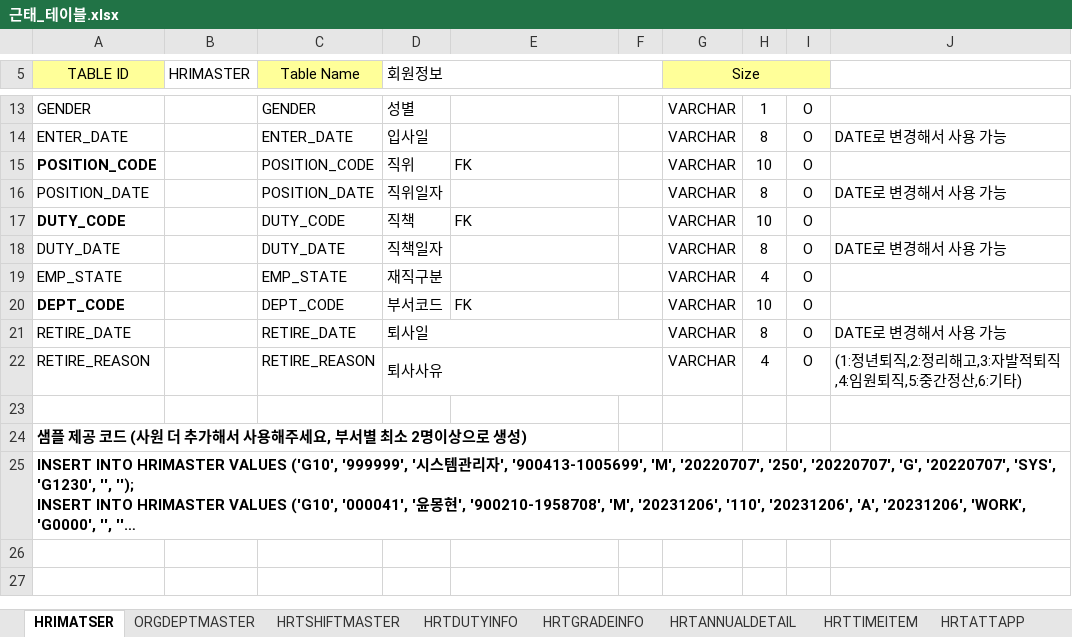
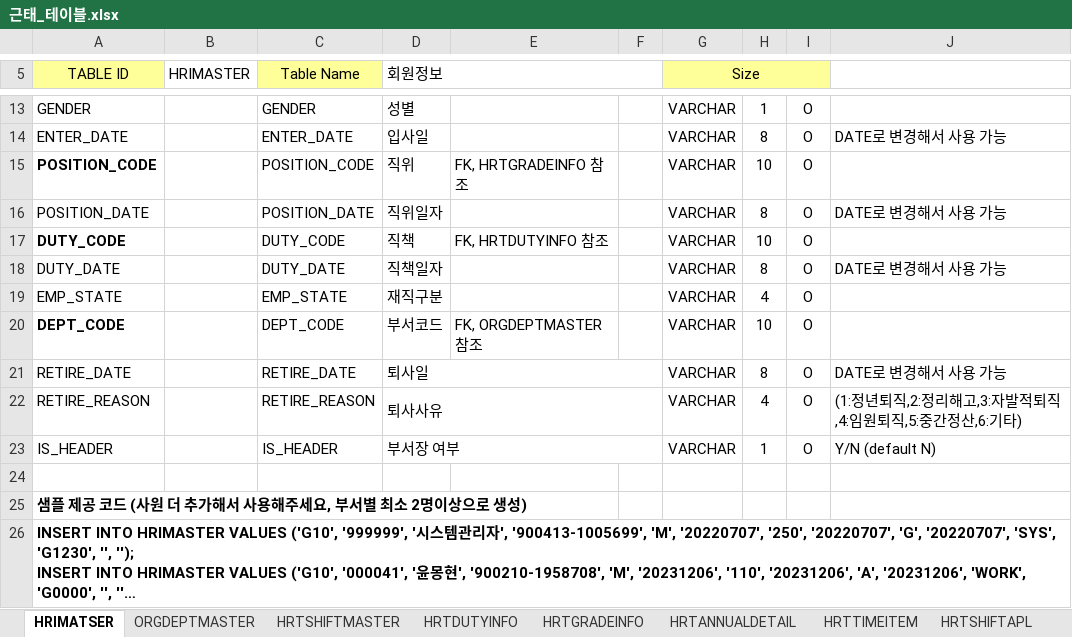
Before and after one commit to Ha2sky/ess, an Excel workbook: 근태_테이블.xlsx, sheet HRIMATSER, drawn as a sheet; only a part is shown, gaps mark what is left out; long unchanged cells end in …; values as stored, in another font and other column widths than the file's, no borders; the diff names each change by its address in the sheet, - before the commit and + after, or states it on an @@ line.

```diff
--- a/근태_테이블.xlsx (sheet HRIMATSER)
+++ b/근태_테이블.xlsx (sheet HRIMATSER)
-sheet tab: HRTATTAPP
+sheet tab: HRTSHIFTAPL
-E15: FK
+E15: FK, HRTGRADEINFO 참조
-E17: FK
+E17: FK, HRTDUTYINFO 참조
-E20: FK
+E20: FK, ORGDEPTMASTER 참조
+row 23: IS_HEADER |  | IS_HEADER | 부서장 여부 |  |  | VARCHAR | 1 | O | Y/N (default N)
```
Also changed, not shown: sheet HRTSHIFTPATTERNDTL, sheet HRTSHIFTAPL, sheet HRTAPRHIST, sheet HRTANNUALDETAIL, sheet ORGDEPTMASTER, sheet HRTSHIFTMASTER.
